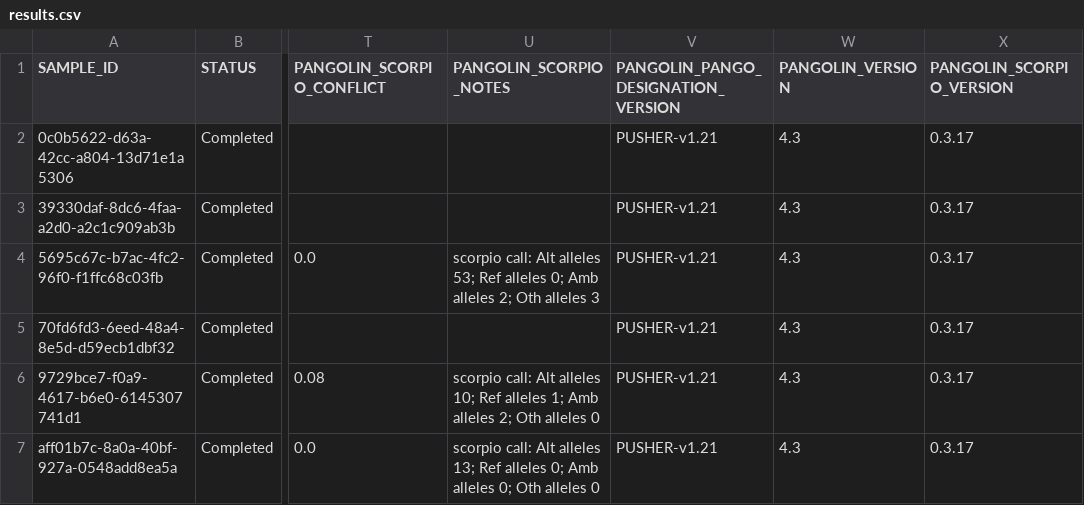
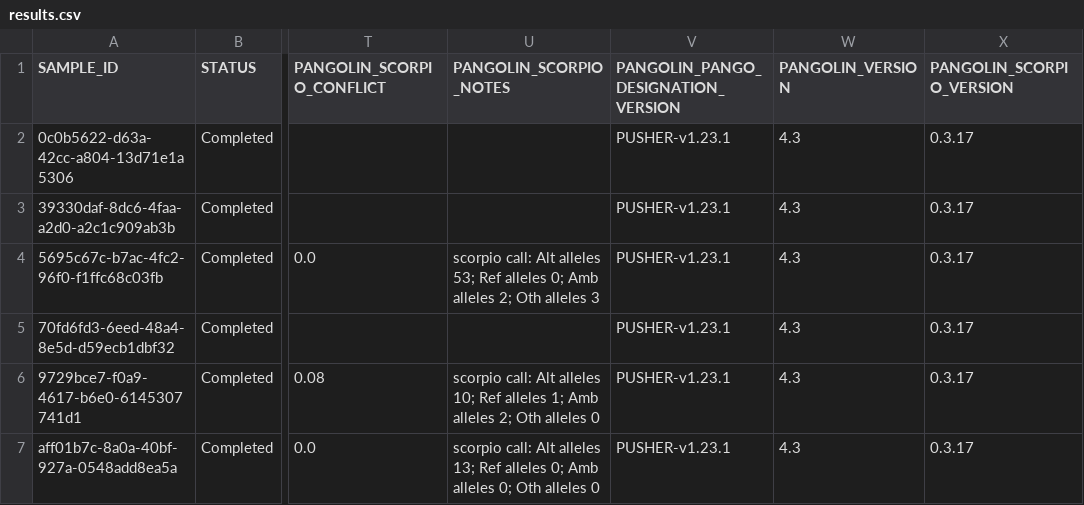
Before and after one commit to Congenica/psga-pipeline-sars-cov-2, a CSV file: integration_tests/expected_data/sars_cov_2/illumina_unknown/results.csv, drawn as a sheet; only a part is shown, gaps mark what is left out; the diff names each change by its address in the sheet, - before the commit and + after, or states it on an @@ line.

Commit message:
PSG-6075: use pangolin ref data (#296)
* use pangolin ref data

* append mounted path for pangolin data

* set full path in map

* fix pangolin workflow and makefile

* update pangolin version in integration tests

* force pangolin to use older ref data

* PR comment

* force pangolin to use older ref data

* check errors are the same for internal v1.23.1

* change pangolin conflict

---------

Co-authored-by: Tom Mortimer-Jones <Thomas.Jones@congenica.com>

```diff
--- a/integration_tests/expected_data/sars_cov_2/illumina_unknown/results.csv
+++ b/integration_tests/expected_data/sars_cov_2/illumina_unknown/results.csv
-V2:V7: PUSHER-v1.21
+V2:V7: PUSHER-v1.23.1
```
Also changed, not shown: integration_tests/expected_data/sars_cov_2/ont_unknown/results.csv, integration_tests/expected_data/sars_cov_2/unknown_none/results.csv, 8 other files.
